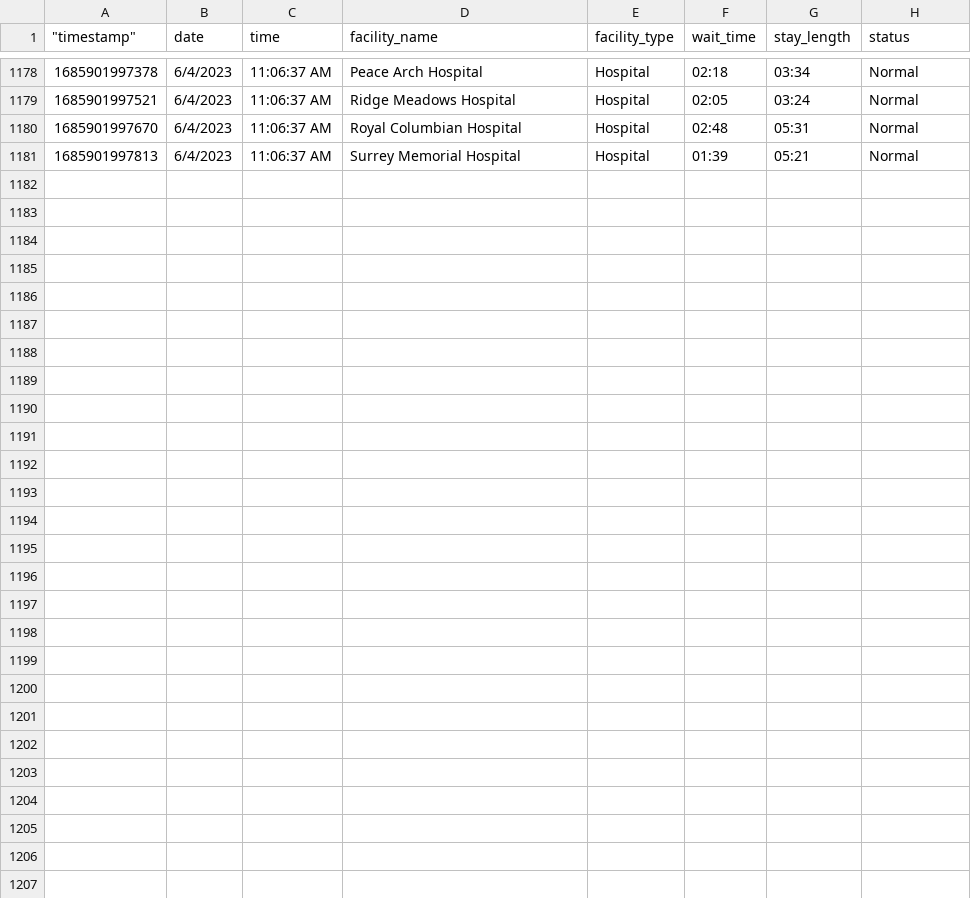
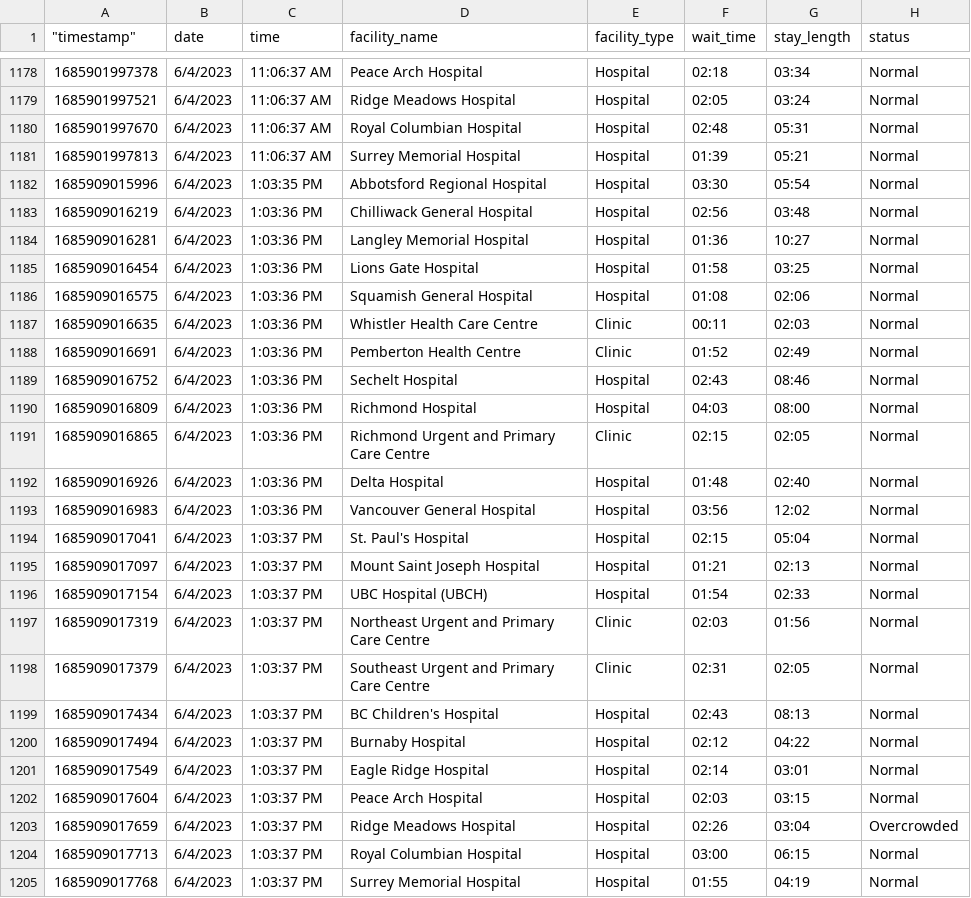
Before and after one commit to vs-postmedia/er-wait-time-scraper, a CSV file: data/data.csv, drawn as a sheet; only a part is shown, gaps mark what is left out; the diff names each change by its address in the sheet, - before the commit and + after, or states it on an @@ line.

```diff
--- a/data/data.csv
+++ b/data/data.csv
+row 1182: 1685909015996 | 6/4/2023 | 1:03:35 PM | Abbotsford Regional Hospital | Hospital | 03:30 | 05:54 | Normal
+row 1183: 1685909016219 | 6/4/2023 | 1:03:36 PM | Chilliwack General Hospital | Hospital | 02:56 | 03:48 | Normal
+row 1184: 1685909016281 | 6/4/2023 | 1:03:36 PM | Langley Memorial Hospital | Hospital | 01:36 | 10:27 | Normal
+row 1185: 1685909016454 | 6/4/2023 | 1:03:36 PM | Lions Gate Hospital | Hospital | 01:58 | 03:25 | Normal
+row 1186: 1685909016575 | 6/4/2023 | 1:03:36 PM | Squamish General Hospital | Hospital | 01:08 | 02:06 | Normal
+row 1187: 1685909016635 | 6/4/2023 | 1:03:36 PM | Whistler Health Care Centre | Clinic | 00:11 | 02:03 | Normal
+row 1188: 1685909016691 | 6/4/2023 | 1:03:36 PM | Pemberton Health Centre | Clinic | 01:52 | 02:49 | Normal
+row 1189: 1685909016752 | 6/4/2023 | 1:03:36 PM | Sechelt Hospital | Hospital | 02:43 | 08:46 | Normal
+row 1190: 1685909016809 | 6/4/2023 | 1:03:36 PM | Richmond Hospital | Hospital | 04:03 | 08:00 | Normal
+row 1191: 1685909016865 | 6/4/2023 | 1:03:36 PM | Richmond Urgent and Primary Care Centre | Clinic | 02:15 | 02:05 | Normal
+row 1192: 1685909016926 | 6/4/2023 | 1:03:36 PM | Delta Hospital | Hospital | 01:48 | 02:40 | Normal
+row 1193: 1685909016983 | 6/4/2023 | 1:03:36 PM | Vancouver General Hospital | Hospital | 03:56 | 12:02 | Normal
+row 1194: 1685909017041 | 6/4/2023 | 1:03:37 PM | St. Paul's Hospital | Hospital | 02:15 | 05:04 | Normal
+row 1195: 1685909017097 | 6/4/2023 | 1:03:37 PM | Mount Saint Joseph Hospital | Hospital | 01:21 | 02:13 | Normal
+row 1196: 1685909017154 | 6/4/2023 | 1:03:37 PM | UBC Hospital (UBCH) | Hospital | 01:54 | 02:33 | Normal
+row 1197: 1685909017319 | 6/4/2023 | 1:03:37 PM | Northeast Urgent and Primary Care Centre | Clinic | 02:03 | 01:56 | Normal
+row 1198: 1685909017379 | 6/4/2023 | 1:03:37 PM | Southeast Urgent and Primary Care Centre | Clinic | 02:31 | 02:05 | Normal
+row 1199: 1685909017434 | 6/4/2023 | 1:03:37 PM | BC Children's Hospital | Hospital | 02:43 | 08:13 | Normal
+row 1200: 1685909017494 | 6/4/2023 | 1:03:37 PM | Burnaby Hospital | Hospital | 02:12 | 04:22 | Normal
+row 1201: 1685909017549 | 6/4/2023 | 1:03:37 PM | Eagle Ridge Hospital | Hospital | 02:14 | 03:01 | Normal
+row 1202: 1685909017604 | 6/4/2023 | 1:03:37 PM | Peace Arch Hospital | Hospital | 02:03 | 03:15 | Normal
+row 1203: 1685909017659 | 6/4/2023 | 1:03:37 PM | Ridge Meadows Hospital | Hospital | 02:26 | 03:04 | Overcrowded
+row 1204: 1685909017713 | 6/4/2023 | 1:03:37 PM | Royal Columbian Hospital | Hospital | 03:00 | 06:15 | Normal
+row 1205: 1685909017768 | 6/4/2023 | 1:03:37 PM | Surrey Memorial Hospital | Hospital | 01:55 | 04:19 | Normal
```
